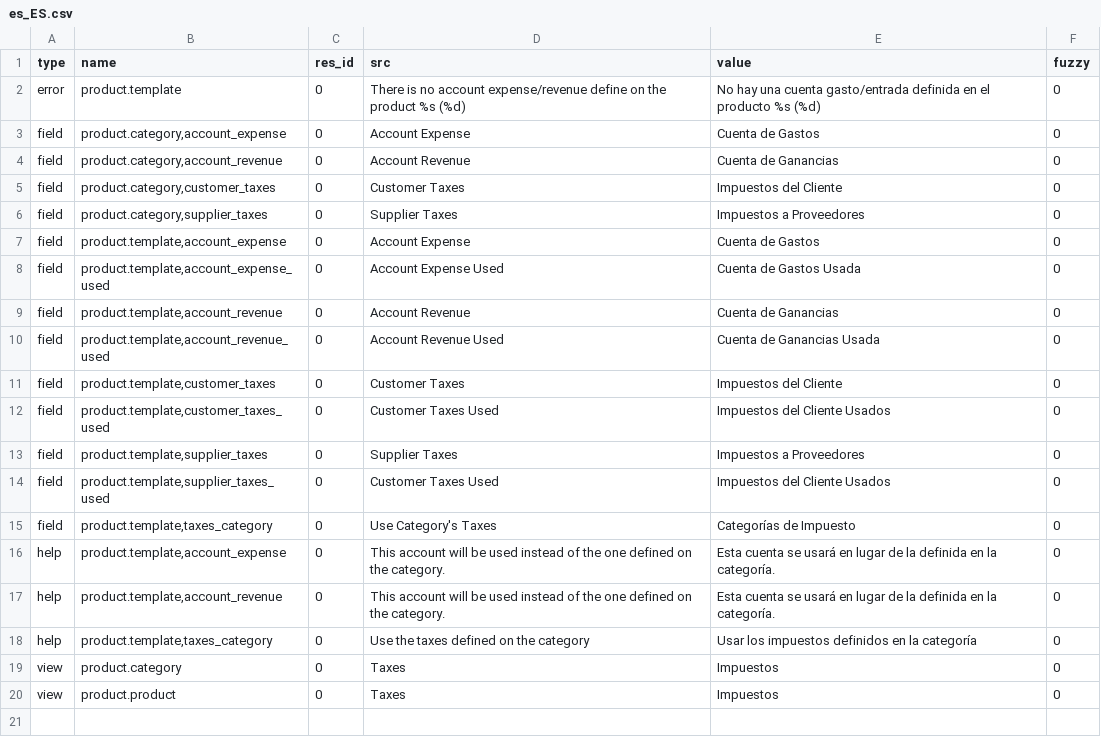
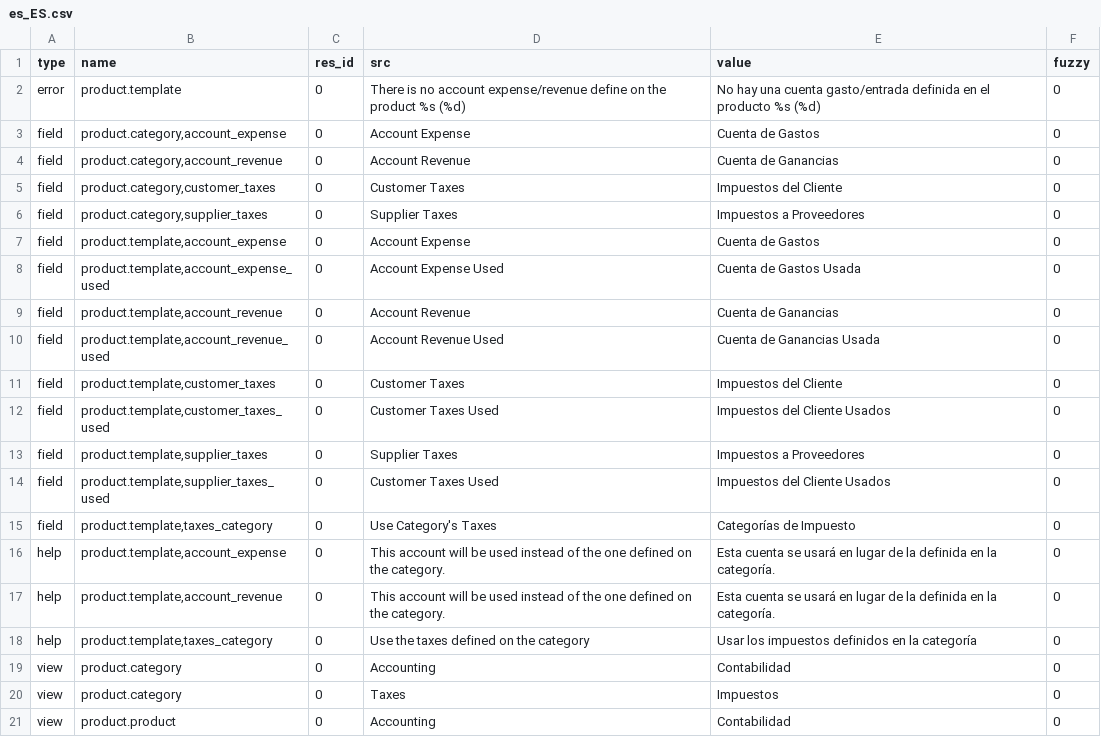
Before and after one commit to h4ck3rm1k3/account_product, a CSV file: es_ES.csv, drawn as a sheet.

Commit message:
Updating Spanish Translation

```diff
--- a/es_ES.csv
+++ b/es_ES.csv
@@ -18,3 +18,4 @@ help,"product.template,account_revenue",0,This account will be used instead of t
 help,"product.template,taxes_category",0,Use the taxes defined on the category,Usar los impuestos definidos en la categoría,0
+view,product.category,0,Accounting,Contabilidad,0
 view,product.category,0,Taxes,Impuestos,0
-view,product.product,0,Taxes,Impuestos,0
+view,product.product,0,Accounting,Contabilidad,0
```
